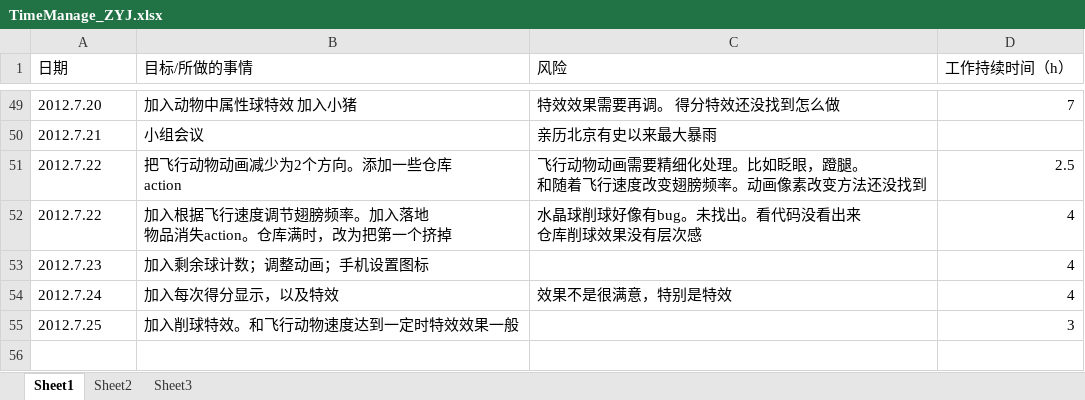
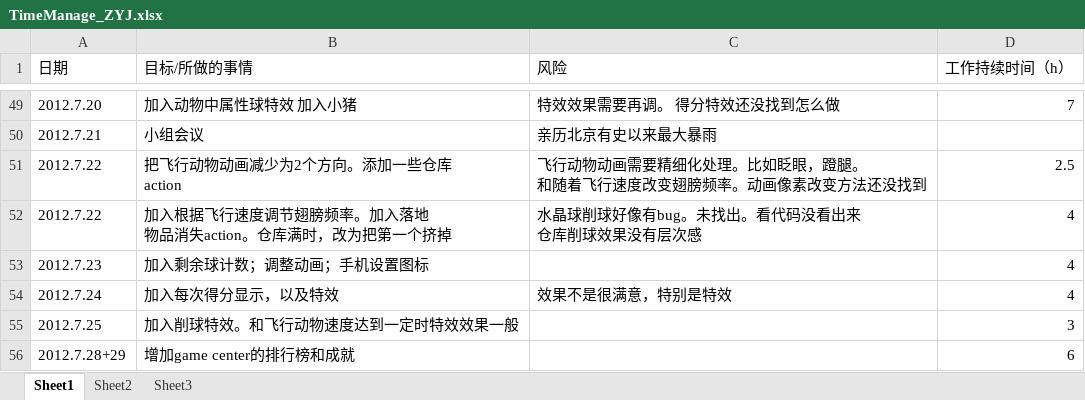
Before and after one commit to buptiosdev/IOSBALL, an Excel workbook: documents/timeManage/TimeManage_ZYJ.xlsx, sheet Sheet1, drawn as a sheet; only a part is shown, gaps mark what is left out; values as stored, in another font and other column widths than the file's, no borders; the diff names each change by its address in the sheet, - before the commit and + after, or states it on an @@ line.

```diff
--- a/documents/timeManage/TimeManage_ZYJ.xlsx (sheet Sheet1)
+++ b/documents/timeManage/TimeManage_ZYJ.xlsx (sheet Sheet1)
+row 56: 2012.7.28+29 | 增加game center的排行榜和成就 |  | 6
```
Also changed, not shown: 11 other files.
